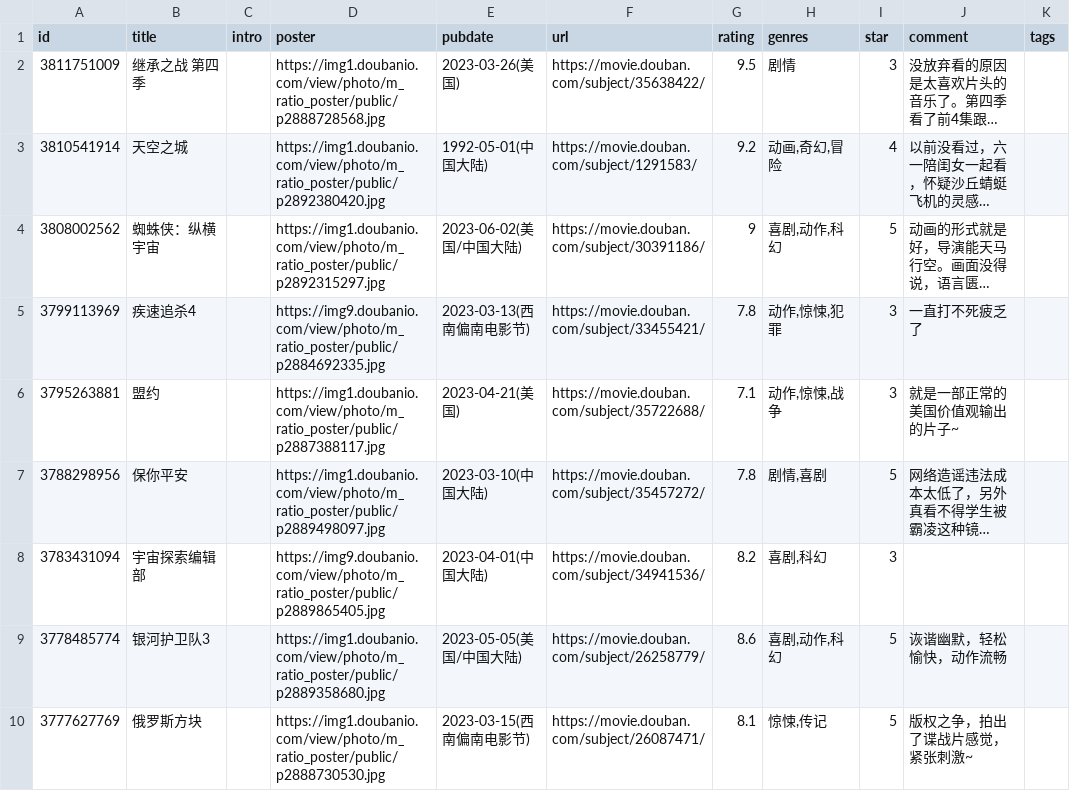
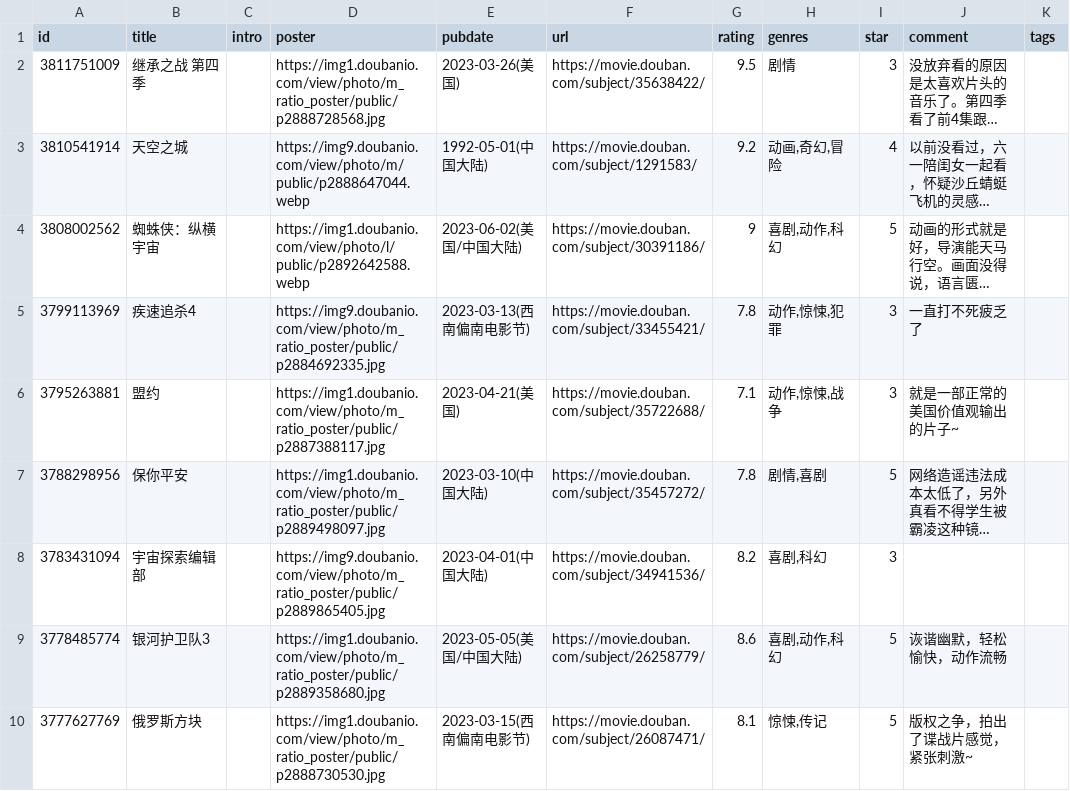
Before and after one commit to koobai/blog, a CSV file: _data/douban/movie.csv, drawn as a sheet; only a part is shown; long unchanged cells end in …; the diff names each change by its address in the sheet, - before the commit and + after, or states it on an @@ line.

Commit message:
Update movie.csv

```diff
--- a/_data/douban/movie.csv
+++ b/_data/douban/movie.csv
-D3 (poster): https://img1.doubanio.com/view/photo/m_ratio_poster/public/p2892380420.jpg
+D3 (poster): https://img9.doubanio.com/view/photo/m/public/p2888647044.webp
-D4 (poster): https://img1.doubanio.com/view/photo/m_ratio_poster/public/p2892315297.jpg
+D4 (poster): https://img1.doubanio.com/view/photo/l/public/p2892642588.webp
```
